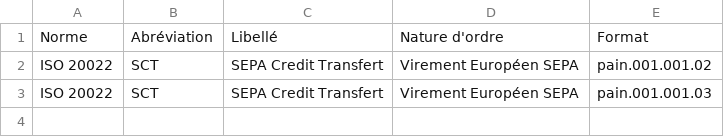
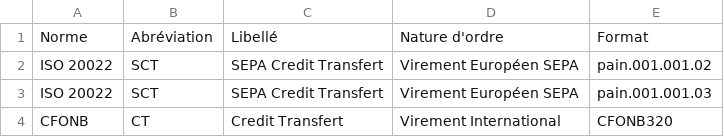
Before and after one commit to EnzoGiovanni/Bank-orders-of-Cash-Transfer, a CSV file: Liste des ordres bancaires.csv, drawn as a sheet.

Commit message:
Update Liste des ordres bancaires.csv

```diff
--- a/Liste des ordres bancaires.csv
+++ b/Liste des ordres bancaires.csv
@@ -3 +3,2 @@
 "ISO 20022","SCT","SEPA Credit Transfert","Virement Européen SEPA","pain.001.001.03"
+"CFONB","CT","Credit Transfert","Virement International","CFONB320"
```
